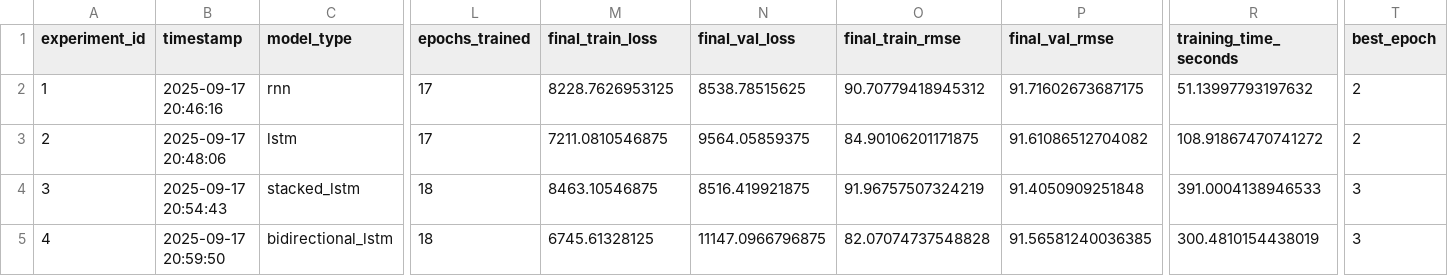
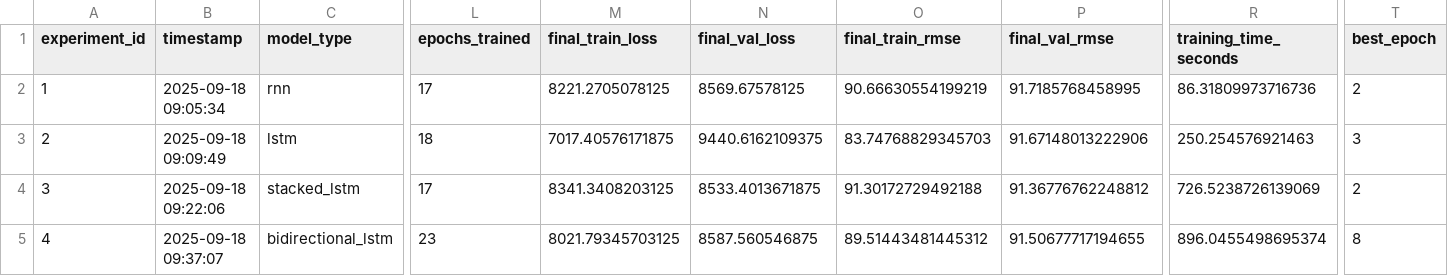
Before and after one commit to JohnOngeri/Time-Series-Forecasting, a CSV file: results/experiments.csv, drawn as a sheet; only a part is shown, gaps mark what is left out; the diff covers the shown part only; the diff names each change by its address in the sheet, - before the commit and + after, or states it on an @@ line.

```diff
--- a/results/experiments.csv
+++ b/results/experiments.csv
-B2 (timestamp): 2025-09-17 20:46:16
+B2 (timestamp): 2025-09-18 09:05:34
-M2 (final_train_loss): 8228.7626953125
+M2 (final_train_loss): 8221.2705078125
-N2 (final_val_loss): 8538.78515625
+N2 (final_val_loss): 8569.67578125
-O2 (final_train_rmse): 90.70779418945312
+O2 (final_train_rmse): 90.66630554199219
-P2 (final_val_rmse): 91.71602673687175
+P2 (final_val_rmse): 91.7185768458995
-R2 (training_time_seconds): 51.13997793197632
+R2 (training_time_seconds): 86.31809973716736
-B3 (timestamp): 2025-09-17 20:48:06
+B3 (timestamp): 2025-09-18 09:09:49
-L3 (epochs_trained): 17
+L3 (epochs_trained): 18
-M3 (final_train_loss): 7211.0810546875
+M3 (final_train_loss): 7017.40576171875
-N3 (final_val_loss): 9564.05859375
+N3 (final_val_loss): 9440.6162109375
-O3 (final_train_rmse): 84.90106201171875
+O3 (final_train_rmse): 83.74768829345703
-P3 (final_val_rmse): 91.61086512704082
+P3 (final_val_rmse): 91.67148013222906
-R3 (training_time_seconds): 108.91867470741272
+R3 (training_time_seconds): 250.254576921463
-T3 (best_epoch): 2
+T3 (best_epoch): 3
-B4 (timestamp): 2025-09-17 20:54:43
+B4 (timestamp): 2025-09-18 09:22:06
-L4 (epochs_trained): 18
+L4 (epochs_trained): 17
-M4 (final_train_loss): 8463.10546875
+M4 (final_train_loss): 8341.3408203125
-N4 (final_val_loss): 8516.419921875
+N4 (final_val_loss): 8533.4013671875
-O4 (final_train_rmse): 91.96757507324219
+O4 (final_train_rmse): 91.30172729492188
-P4 (final_val_rmse): 91.4050909251848
+P4 (final_val_rmse): 91.36776762248812
-R4 (training_time_seconds): 391.0004138946533
+R4 (training_time_seconds): 726.5238726139069
-T4 (best_epoch): 3
+T4 (best_epoch): 2
-B5 (timestamp): 2025-09-17 20:59:50
+B5 (timestamp): 2025-09-18 09:37:07
-L5 (epochs_trained): 18
+L5 (epochs_trained): 23
-M5 (final_train_loss): 6745.61328125
+M5 (final_train_loss): 8021.79345703125
-N5 (final_val_loss): 11147.0966796875
+N5 (final_val_loss): 8587.560546875
-O5 (final_train_rmse): 82.07074737548828
+O5 (final_train_rmse): 89.51443481445312
-P5 (final_val_rmse): 91.56581240036385
+P5 (final_val_rmse): 91.50677717194655
-R5 (training_time_seconds): 300.4810154438019
+R5 (training_time_seconds): 896.0455498695374
-T5 (best_epoch): 3
+T5 (best_epoch): 8
```
Also changed, not shown: 86 edited cells elsewhere in this file, outputs/submission.csv, 23 other files.
